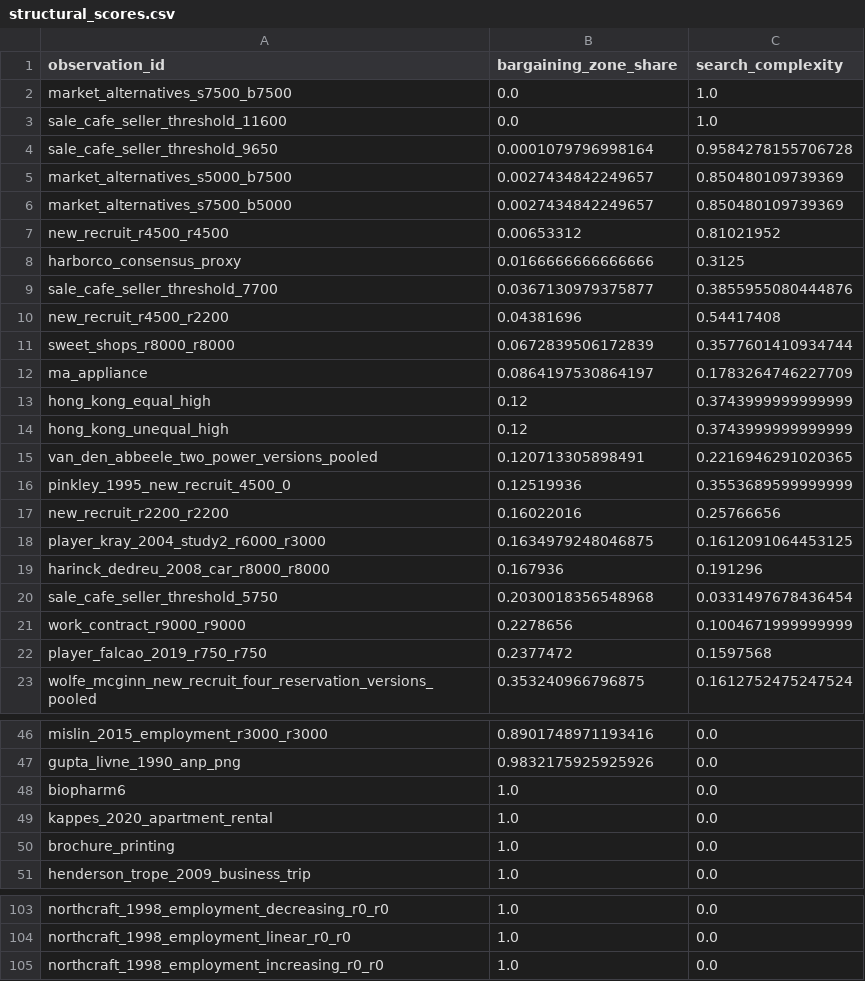
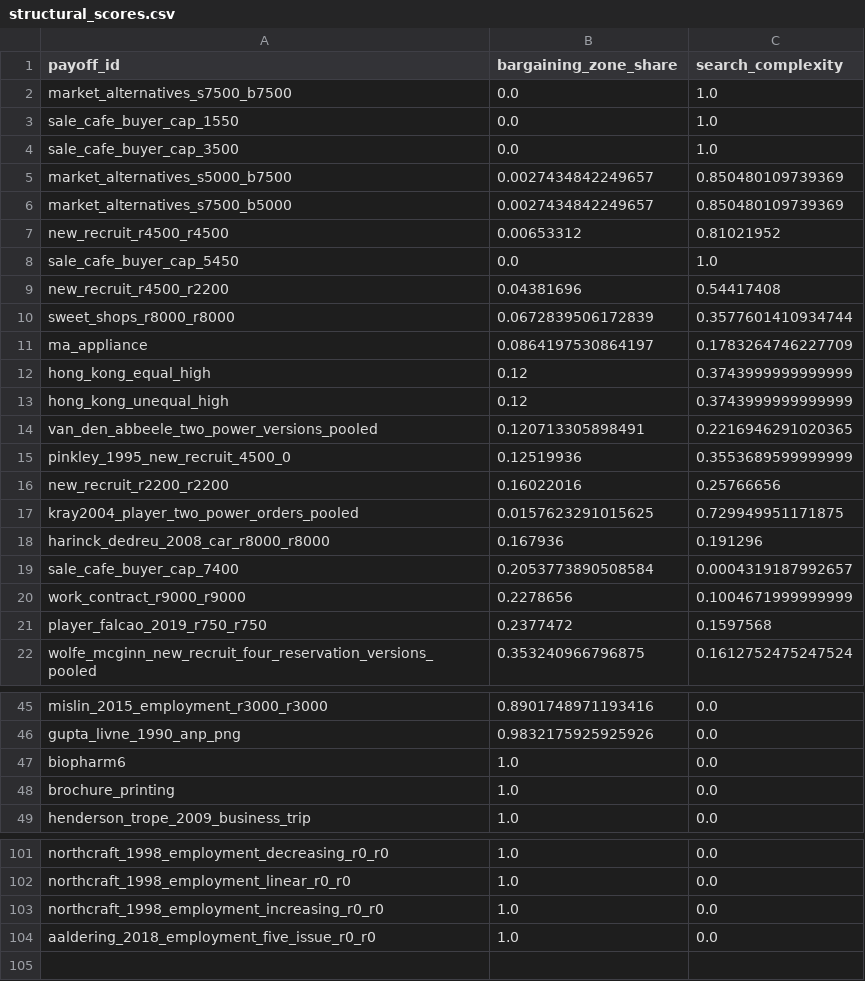
Before and after one commit to SamQuinto/Search-Complexity, a CSV file: data/sources/structural_scores.csv, drawn as a sheet; only a part is shown, gaps mark what is left out.

```diff
--- a/data/sources/structural_scores.csv
+++ b/data/sources/structural_scores.csv
@@ -1,5 +1,5 @@
-observation_id,bargaining_zone_share,search_complexity
+payoff_id,bargaining_zone_share,search_complexity
 market_alternatives_s7500_b7500,0.0,1.0
-sale_cafe_seller_threshold_11600,0.0,1.0
-sale_cafe_seller_threshold_9650,0.0001079796998164,0.9584278155706728
+sale_cafe_buyer_cap_1550,0.0,1.0
+sale_cafe_buyer_cap_3500,0.0,1.0
 market_alternatives_s5000_b7500,0.0027434842249657,0.850480109739369
@@ -7,4 +7,3 @@ market_alternatives_s7500_b5000,0.0027434842249657,0.850480109739369
 new_recruit_r4500_r4500,0.00653312,0.81021952
-harborco_consensus_proxy,0.0166666666666666,0.3125
-sale_cafe_seller_threshold_7700,0.0367130979375877,0.3855955080444876
+sale_cafe_buyer_cap_5450,0.0,1.0
 new_recruit_r4500_r2200,0.04381696,0.54417408
@@ -17,5 +16,5 @@ pinkley_1995_new_recruit_4500_0,0.12519936,0.3553689599999999
 new_recruit_r2200_r2200,0.16022016,0.25766656
-player_kray_2004_study2_r6000_r3000,0.1634979248046875,0.1612091064453125
+kray2004_player_two_power_orders_pooled,0.0157623291015625,0.729949951171875
 harinck_dedreu_2008_car_r8000_r8000,0.167936,0.191296
-sale_cafe_seller_threshold_5750,0.2030018356548968,0.0331497678436454
+sale_cafe_buyer_cap_7400,0.2053773890508584,0.0004319187992657
 work_contract_r9000_r9000,0.2278656,0.1004671999999999
@@ -48,3 +47,2 @@ gupta_livne_1990_anp_png,0.9832175925925926,0.0
 biopharm6,1.0,0.0
-kappes_2020_apartment_rental,1.0,0.0
 brochure_printing,1.0,0.0
@@ -105 +103,2 @@ northcraft_1998_employment_linear_r0_r0,1.0,0.0
 northcraft_1998_employment_increasing_r0_r0,1.0,0.0
+aaldering_2018_employment_five_issue_r0_r0,1.0,0.0
```
Also changed, not shown: data/inventory/source_frequencies.csv, data/inventory/starting_study_registry.csv, 44 other files.
